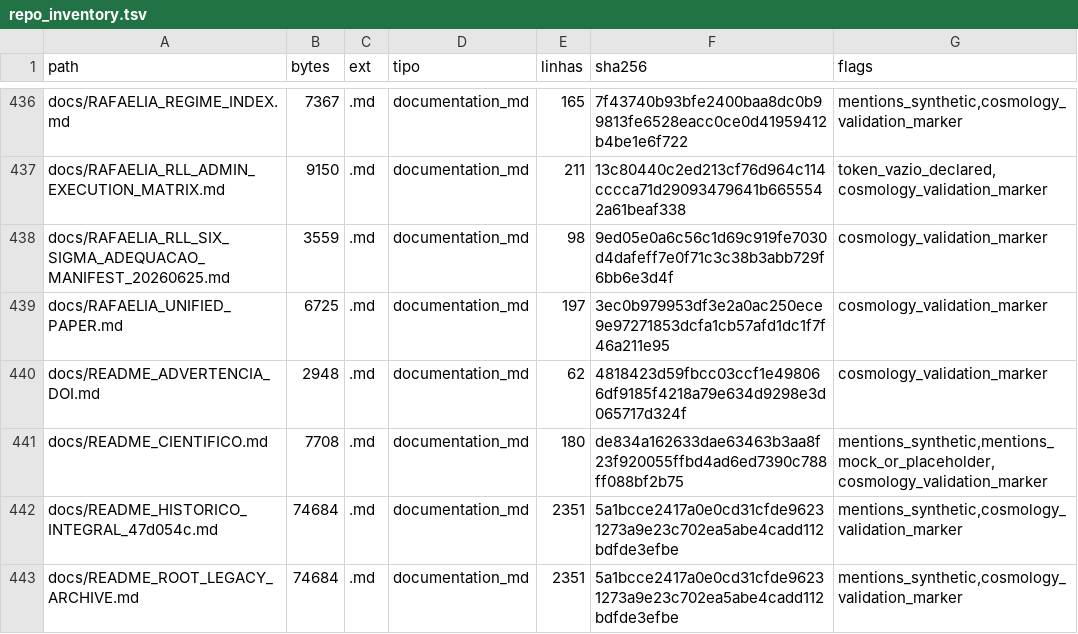
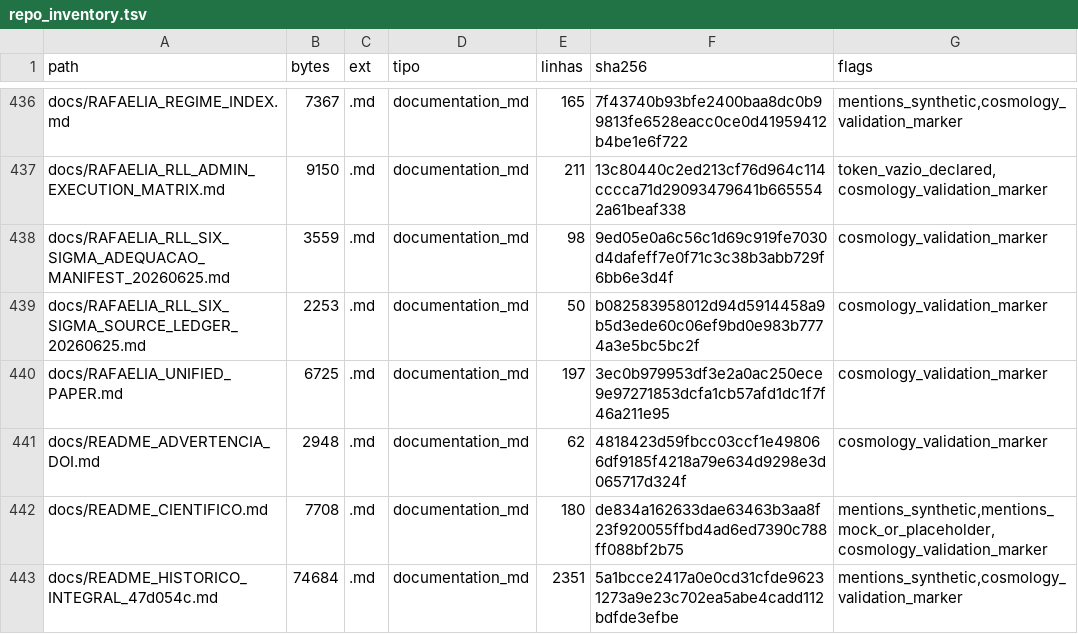
Before and after one commit to rafaelmeloreisnovo/relativity-living-light, a TSV file: data/results/repo_inventory.tsv, drawn as a sheet; only a part is shown, gaps mark what is left out; the shorter side is filled out with more unchanged rows; the diff names each change by its address in the sheet, - before the commit and + after, or states it on an @@ line.

```diff
--- a/data/results/repo_inventory.tsv
+++ b/data/results/repo_inventory.tsv
+row 439: docs/RAFAELIA_RLL_SIX_SIGMA_SOURCE_LEDGER_20260625.md | 2253 | .md | documentation_md | 50 | b082583958012d94d5914458a9b5d3ede60c06ef9bd0e983b7774a3e5bc5bc2f | cosmology_validation_marker
```
Also changed, not shown: 4 other files.
